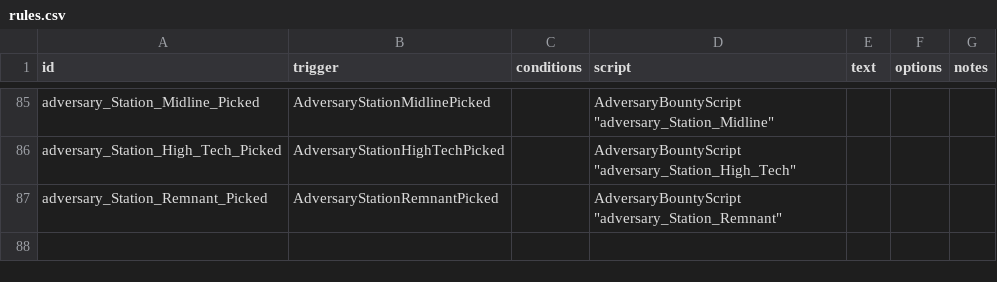
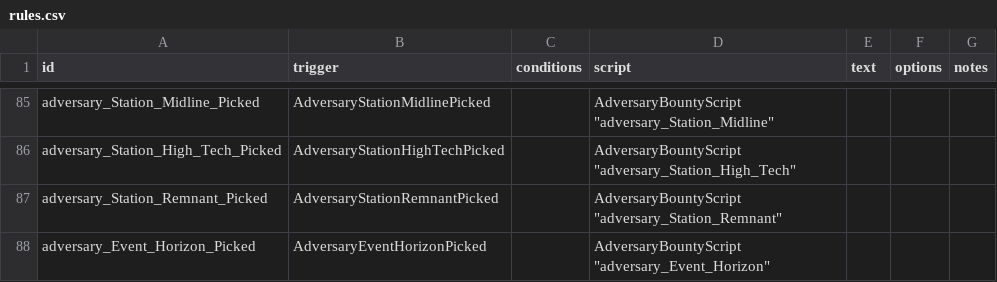
Before and after one commit to Tranquiliti/Adversary, a CSV file: data/campaign/rules.csv, drawn as a sheet; only a part is shown, gaps mark what is left out.

```diff
--- a/data/campaign/rules.csv
+++ b/data/campaign/rules.csv
@@ -227 +227,2 @@ adversary_Station_High_Tech_Picked,AdversaryStationHighTechPicked,,"AdversaryBou
 adversary_Station_Remnant_Picked,AdversaryStationRemnantPicked,,"AdversaryBountyScript ""adversary_Station_Remnant""",,,
+adversary_Event_Horizon_Picked,AdversaryEventHorizonPicked,,"AdversaryBountyScript ""adversary_Event_Horizon""",,,
```
Also changed, not shown: 7 other files.
